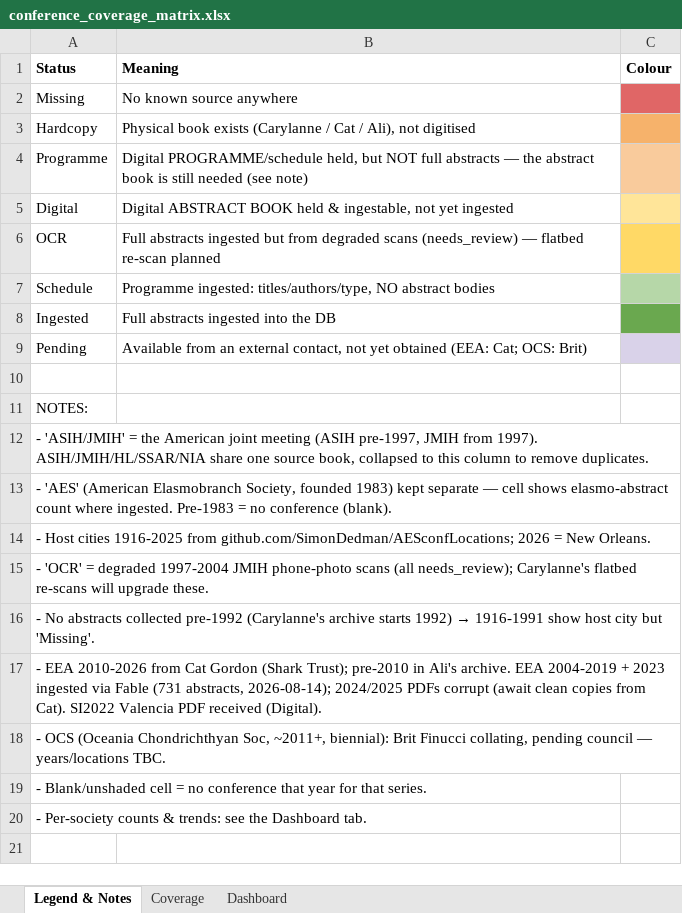
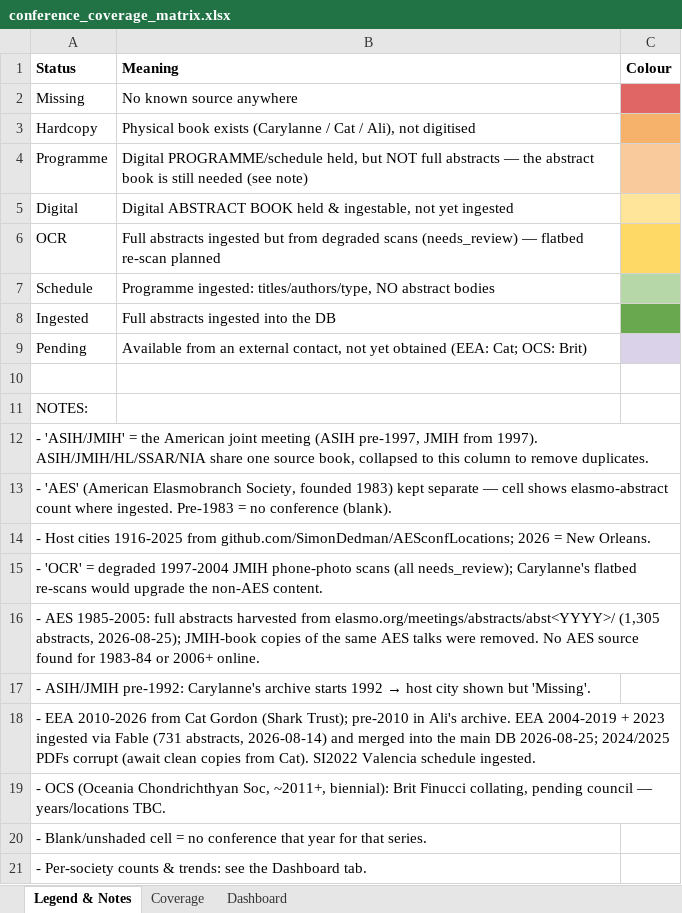
Before and after one commit to SimonDedman/elasmo_analyses, an Excel workbook: database/conference_coverage_matrix.xlsx, sheet Legend & Notes, drawn as a sheet; values as stored, in another font and other column widths than the file's, no borders; the diff names each change by its address in the sheet, - before the commit and + after, or states it on an @@ line.

```diff
--- a/database/conference_coverage_matrix.xlsx (sheet Legend & Notes)
+++ b/database/conference_coverage_matrix.xlsx (sheet Legend & Notes)
-A15 (Status): …flatbed re-scans will upgrade these.
+A15 (Status): …flatbed re-scans would upgrade the non-AES content.
@@ A16 (Status): - No abstracts collected pre-1992 (Carylanne's archive starts 1992) → 1916-1991 show host city but 'Missing'. → - AES 1985-2005: full abstracts harvested from elasmo.org/meetings/abstracts/abst<YYYY>/ (1,305 abstracts, 2026-08-25); JMIH-book copies of the same AES talks were removed. No AES source found for 1983-84 or 2006+ online. @@
@@ A17 (Status): - EEA 2010-2026 from Cat Gordon (Shark Trust); pre-2010 in Ali's archive. EEA 2004-2019 + 2023 ingested via Fable (731 abstracts, 2026-08-14); 2024/2025 PDFs corrupt (await clean copies from Cat). SI2022 Valencia PDF received (Digital). → - ASIH/JMIH pre-1992: Carylanne's archive starts 1992 → host city shown but 'Missing'. @@
+row 18: - EEA 2010-2026 from Cat Gordon (Shark Trust); pre-2010 in Ali's archive. EEA 2004-2019 + 2023 ingested via Fable (731 abstracts, 2026-08-14) and merged into the main DB 2026-08-25; 2024/2025 PDFs corrupt (await clean copies from Cat). SI2022 Valencia schedule ingested.
```
Also changed, not shown: sheet Coverage, sheet Dashboard, charts or pictures, outputs/conference_coverage_matrix.xlsx, 8 other files.
